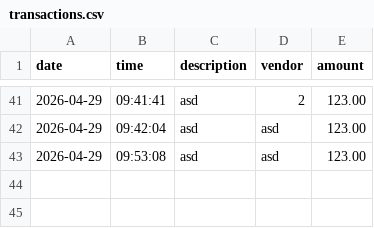
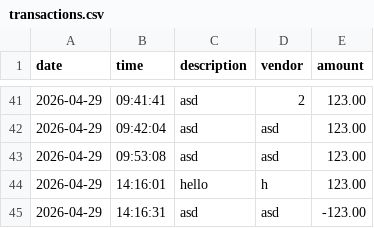
Before and after one commit to cjdeniz9/AccountLedger, a CSV file: src/main/transactions.csv, drawn as a sheet; only a part is shown, gaps mark what is left out.

```diff
--- a/src/main/transactions.csv
+++ b/src/main/transactions.csv
@@ -43 +43,3 @@ date|time|description|vendor|amount
 2026-04-29|09:53:08|asd|asd|123.00
+2026-04-29|14:16:01|hello|h|123.00
+2026-04-29|14:16:31|asd|asd|-123.00
```
Also changed, not shown: 2 other files.
